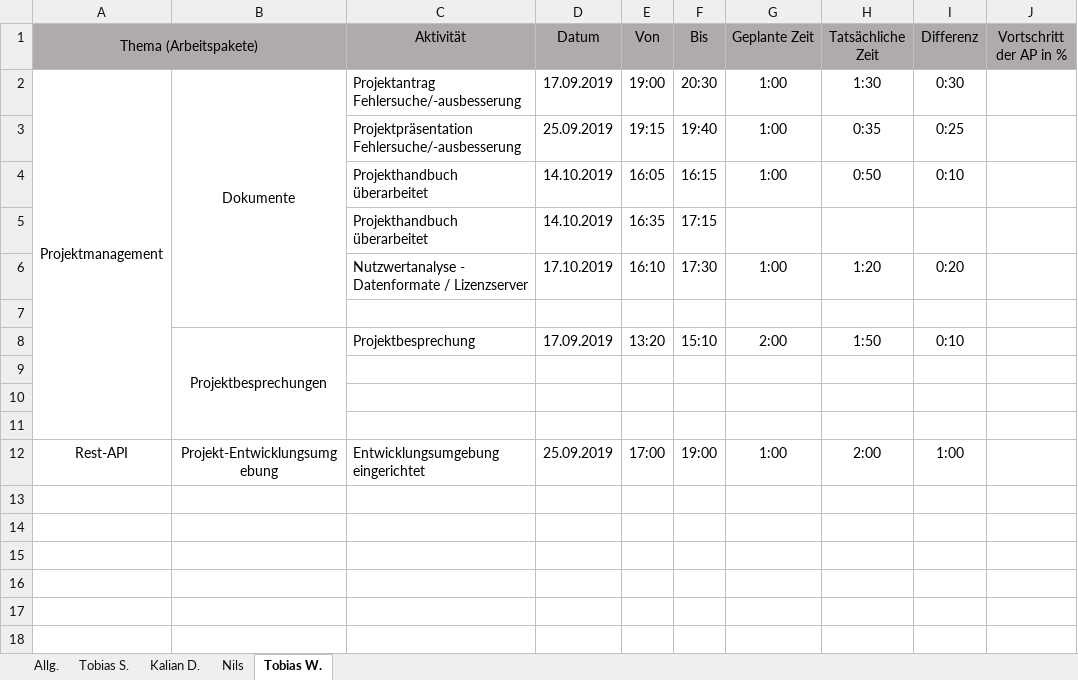
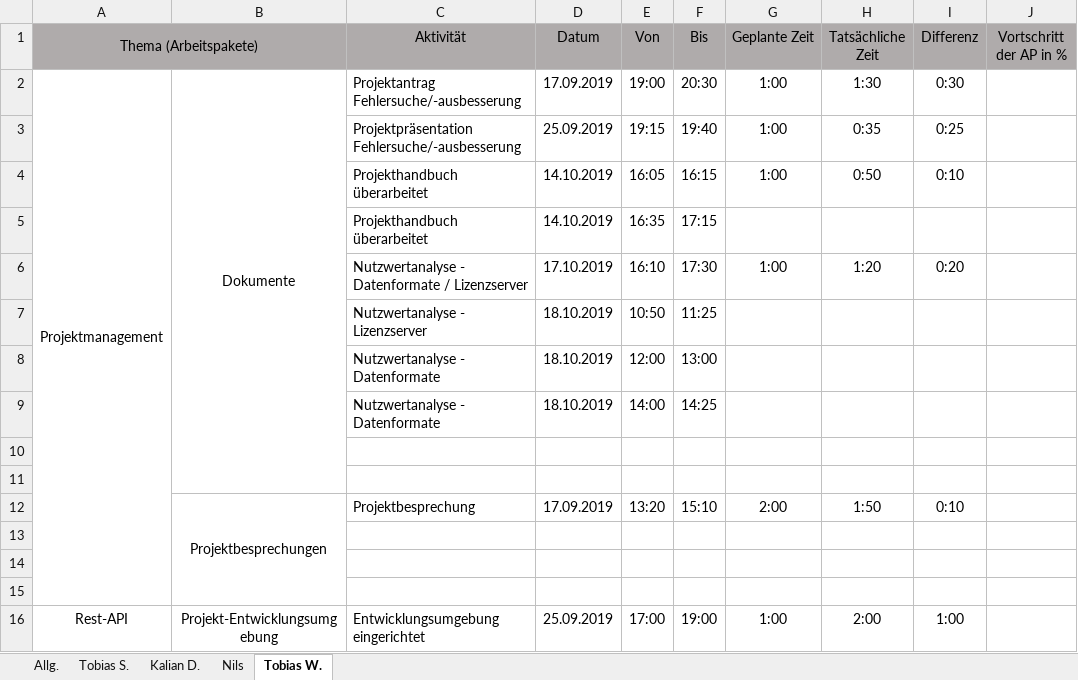
Before and after one commit to Local-Admin-BurgerKing/project-management, an Excel workbook: 05_Zeitaufzeichnung/Zeitaufzeichnung_Local_Admin.xlsx, sheet Tobias W., drawn as a sheet; values as stored, in another font and other column widths than the file's, no borders; the diff names each change by its address in the sheet, - before the commit and + after, or states it on an @@ line.

Commit message:
Restored 'Zeitaufzeichnung' to its previous state. (Table Tobias W.

```diff
--- a/05_Zeitaufzeichnung/Zeitaufzeichnung_Local_Admin.xlsx (sheet Tobias W.)
+++ b/05_Zeitaufzeichnung/Zeitaufzeichnung_Local_Admin.xlsx (sheet Tobias W.)
+row 7:  |  | Nutzwertanalyse - Lizenzserver | 18.10.2019 | 10:50 | 11:25
+row 8:  |  | Nutzwertanalyse - Datenformate | 18.10.2019 | 12:00 | 13:00
+row 9:  |  | Nutzwertanalyse - Datenformate | 18.10.2019 | 14:00 | 14:25
+row 10: (empty)
```
